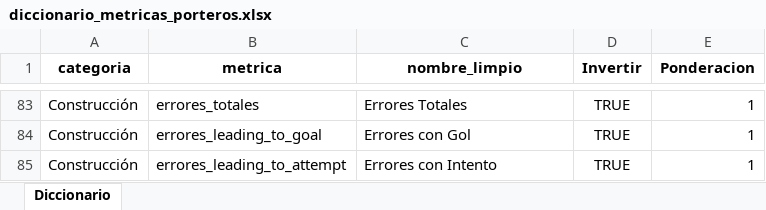
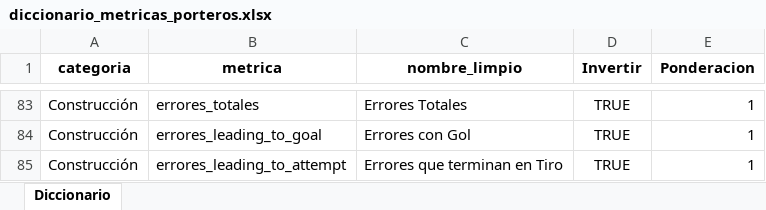
Before and after one commit to manuelpabloduran/streamlit_scouting_gk, an Excel workbook: diccionario_metricas_porteros.xlsx, sheet Diccionario, drawn as a sheet; only a part is shown, gaps mark what is left out; values as stored, in another font and other column widths than the file's, no borders; the diff covers the shown part only; the diff names each change by its address in the sheet, - before the commit and + after, or states it on an @@ line.

Commit message:
Ajustes al input diccionario

```diff
--- a/diccionario_metricas_porteros.xlsx (sheet Diccionario)
+++ b/diccionario_metricas_porteros.xlsx (sheet Diccionario)
-C85 (nombre_limpio): Errores con Intento
+C85 (nombre_limpio): Errores que terminan en Tiro
```
Also changed, not shown: 36 hidden or unhidden rows and 9 edited cells elsewhere in this sheet, 1 other file.
